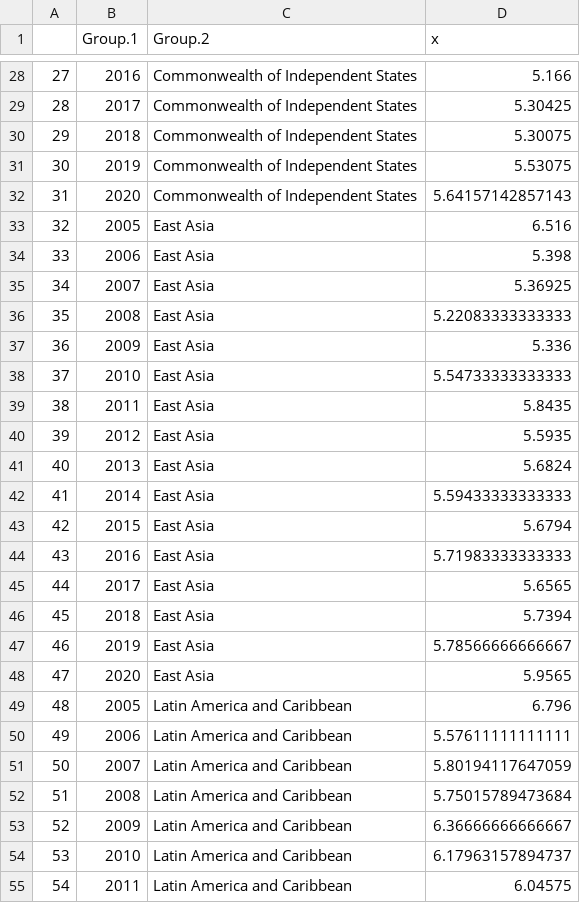
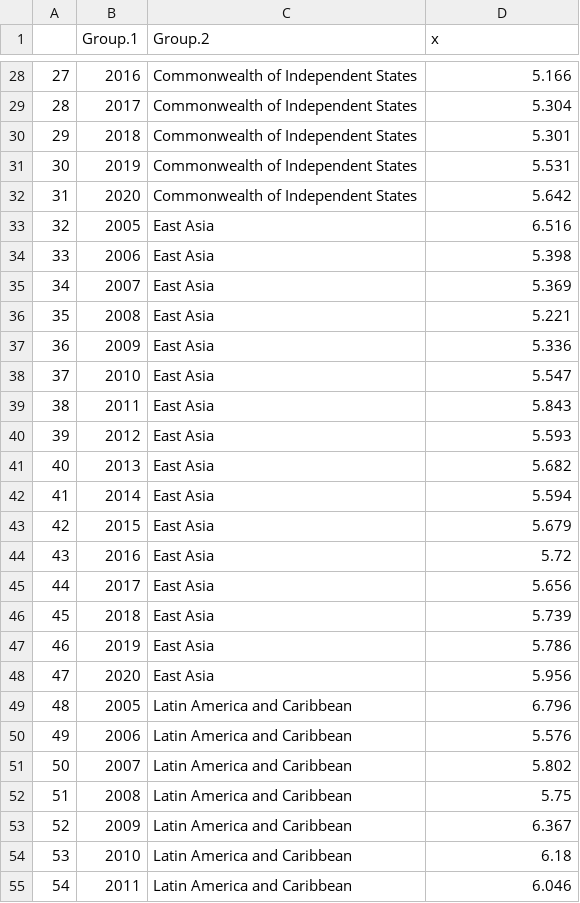
Before and after one commit to 2311ajay/FIT3179-Vega-Lite, a CSV file: data/life_ladder_by_region.csv, drawn as a sheet; only a part is shown, gaps mark what is left out; the diff covers the shown part only.

```diff
--- a/data/life_ladder_by_region.csv
+++ b/data/life_ladder_by_region.csv
@@ -28,28 +28,28 @@
 "27",2016,"Commonwealth of Independent States",5.166
-"28",2017,"Commonwealth of Independent States",5.30425
-"29",2018,"Commonwealth of Independent States",5.30075
-"30",2019,"Commonwealth of Independent States",5.53075
-"31",2020,"Commonwealth of Independent States",5.64157142857143
+"28",2017,"Commonwealth of Independent States",5.304
+"29",2018,"Commonwealth of Independent States",5.301
+"30",2019,"Commonwealth of Independent States",5.531
+"31",2020,"Commonwealth of Independent States",5.642
 "32",2005,"East Asia",6.516
 "33",2006,"East Asia",5.398
-"34",2007,"East Asia",5.36925
-"35",2008,"East Asia",5.22083333333333
+"34",2007,"East Asia",5.369
+"35",2008,"East Asia",5.221
 "36",2009,"East Asia",5.336
-"37",2010,"East Asia",5.54733333333333
-"38",2011,"East Asia",5.8435
-"39",2012,"East Asia",5.5935
-"40",2013,"East Asia",5.6824
-"41",2014,"East Asia",5.59433333333333
-"42",2015,"East Asia",5.6794
-"43",2016,"East Asia",5.71983333333333
-"44",2017,"East Asia",5.6565
-"45",2018,"East Asia",5.7394
-"46",2019,"East Asia",5.78566666666667
-"47",2020,"East Asia",5.9565
+"37",2010,"East Asia",5.547
+"38",2011,"East Asia",5.843
+"39",2012,"East Asia",5.593
+"40",2013,"East Asia",5.682
+"41",2014,"East Asia",5.594
+"42",2015,"East Asia",5.679
+"43",2016,"East Asia",5.72
+"44",2017,"East Asia",5.656
+"45",2018,"East Asia",5.739
+"46",2019,"East Asia",5.786
+"47",2020,"East Asia",5.956
 "48",2005,"Latin America and Caribbean",6.796
-"49",2006,"Latin America and Caribbean",5.57611111111111
-"50",2007,"Latin America and Caribbean",5.80194117647059
-"51",2008,"Latin America and Caribbean",5.75015789473684
-"52",2009,"Latin America and Caribbean",6.36666666666667
-"53",2010,"Latin America and Caribbean",6.17963157894737
-"54",2011,"Latin America and Caribbean",6.04575
+"49",2006,"Latin America and Caribbean",5.576
+"50",2007,"Latin America and Caribbean",5.802
+"51",2008,"Latin America and Caribbean",5.75
+"52",2009,"Latin America and Caribbean",6.367
+"53",2010,"Latin America and Caribbean",6.18
+"54",2011,"Latin America and Caribbean",6.046
```
Also changed, not shown: 112 edited cells elsewhere in this file.
